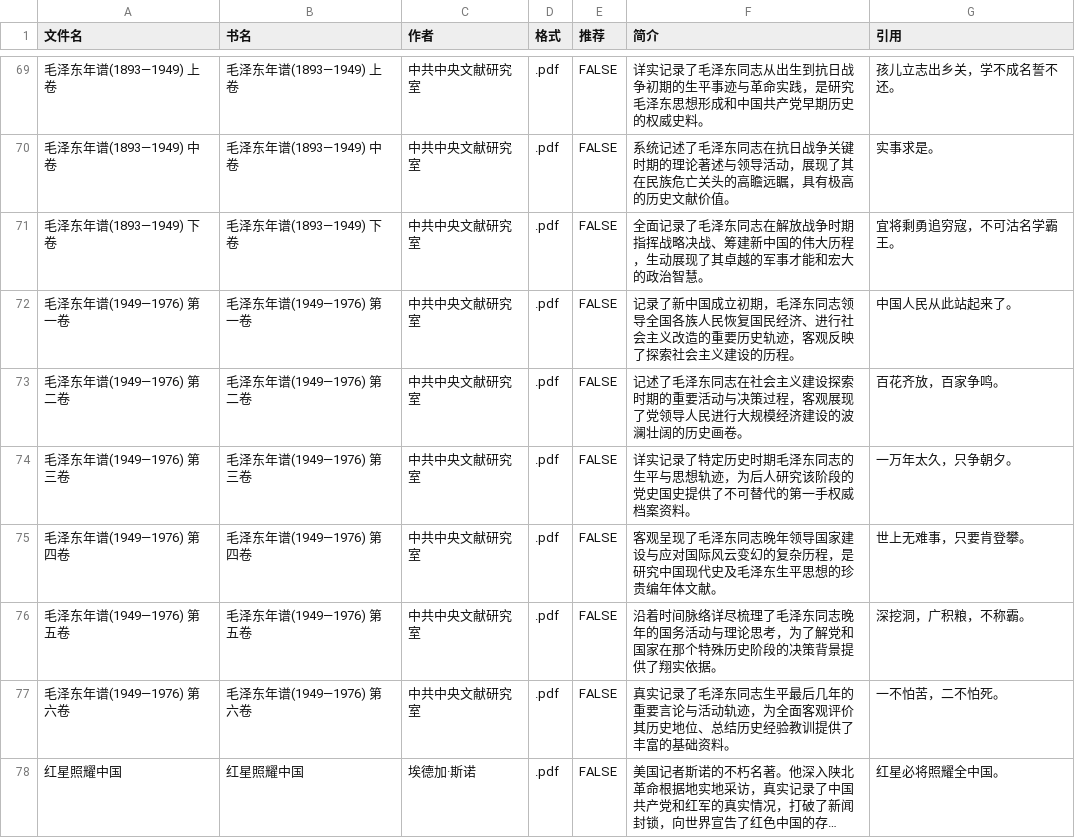
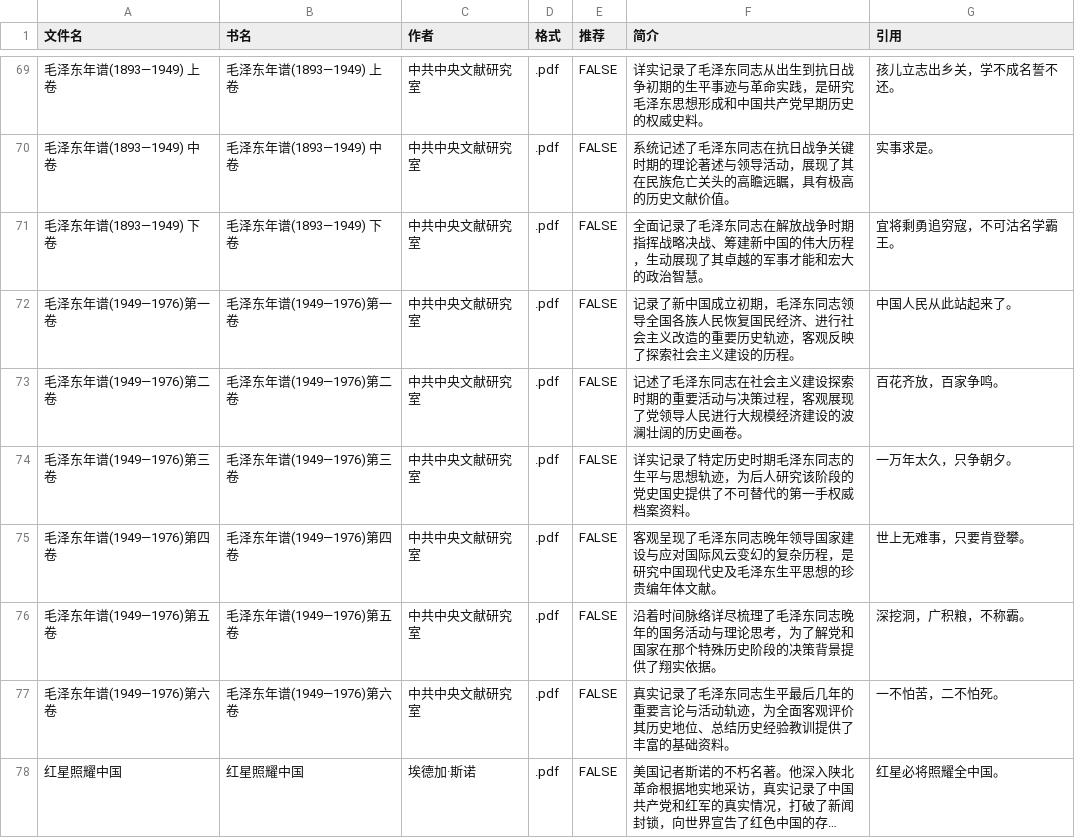
Before and after one commit to WiseGuLi/Web_MLMZY, a CSV file: data/文库/文库.csv, drawn as a sheet; only a part is shown, gaps mark what is left out; long unchanged cells end in …; the diff names each change by its address in the sheet, - before the commit and + after, or states it on an @@ line.

Commit message:
Update 文库.csv

```diff
--- a/data/文库/文库.csv
+++ b/data/文库/文库.csv
-A72 (文件名): 毛泽东年谱(1949—1976) 第一卷
+A72 (文件名): 毛泽东年谱(1949—1976)第一卷
-B72 (书名): 毛泽东年谱(1949—1976) 第一卷
+B72 (书名): 毛泽东年谱(1949—1976)第一卷
-A73 (文件名): 毛泽东年谱(1949—1976) 第二卷
+A73 (文件名): 毛泽东年谱(1949—1976)第二卷
-B73 (书名): 毛泽东年谱(1949—1976) 第二卷
+B73 (书名): 毛泽东年谱(1949—1976)第二卷
-A74 (文件名): 毛泽东年谱(1949—1976) 第三卷
+A74 (文件名): 毛泽东年谱(1949—1976)第三卷
-B74 (书名): 毛泽东年谱(1949—1976) 第三卷
+B74 (书名): 毛泽东年谱(1949—1976)第三卷
-A75 (文件名): 毛泽东年谱(1949—1976) 第四卷
+A75 (文件名): 毛泽东年谱(1949—1976)第四卷
-B75 (书名): 毛泽东年谱(1949—1976) 第四卷
+B75 (书名): 毛泽东年谱(1949—1976)第四卷
-A76 (文件名): 毛泽东年谱(1949—1976) 第五卷
+A76 (文件名): 毛泽东年谱(1949—1976)第五卷
-B76 (书名): 毛泽东年谱(1949—1976) 第五卷
+B76 (书名): 毛泽东年谱(1949—1976)第五卷
-A77 (文件名): 毛泽东年谱(1949—1976) 第六卷
+A77 (文件名): 毛泽东年谱(1949—1976)第六卷
-B77 (书名): 毛泽东年谱(1949—1976) 第六卷
+B77 (书名): 毛泽东年谱(1949—1976)第六卷
```
